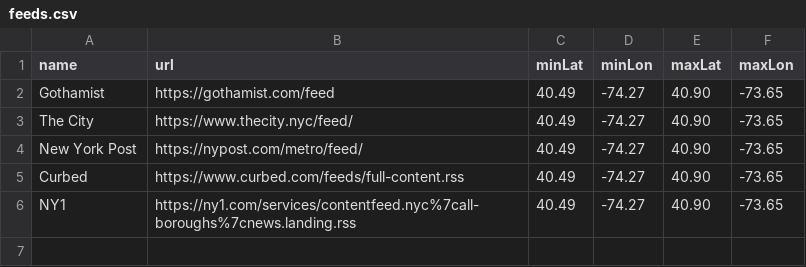
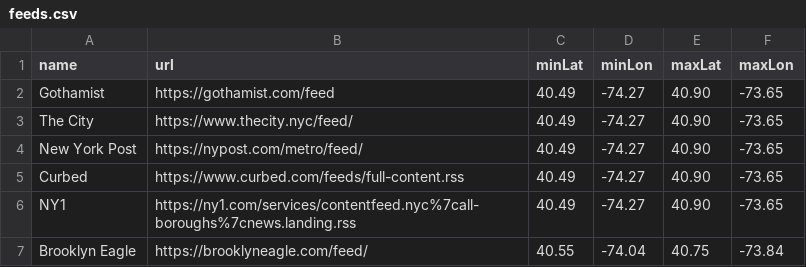
Before and after one commit to ndemarchis/mapping-news, a CSV file: public/feeds/feeds.csv, drawn as a sheet.

```diff
--- a/public/feeds/feeds.csv
+++ b/public/feeds/feeds.csv
@@ -6 +6,2 @@ Curbed,https://www.curbed.com/feeds/full-content.rss,40.49,-74.27,40.90,-73.65
 NY1,https://ny1.com/services/contentfeed.nyc%7call-boroughs%7cnews.landing.rss,40.49,-74.27,40.90,-73.65
+Brooklyn Eagle,https://brooklyneagle.com/feed/,40.55,-74.04,40.75,-73.84
```
Also changed, not shown: 1 other file.
